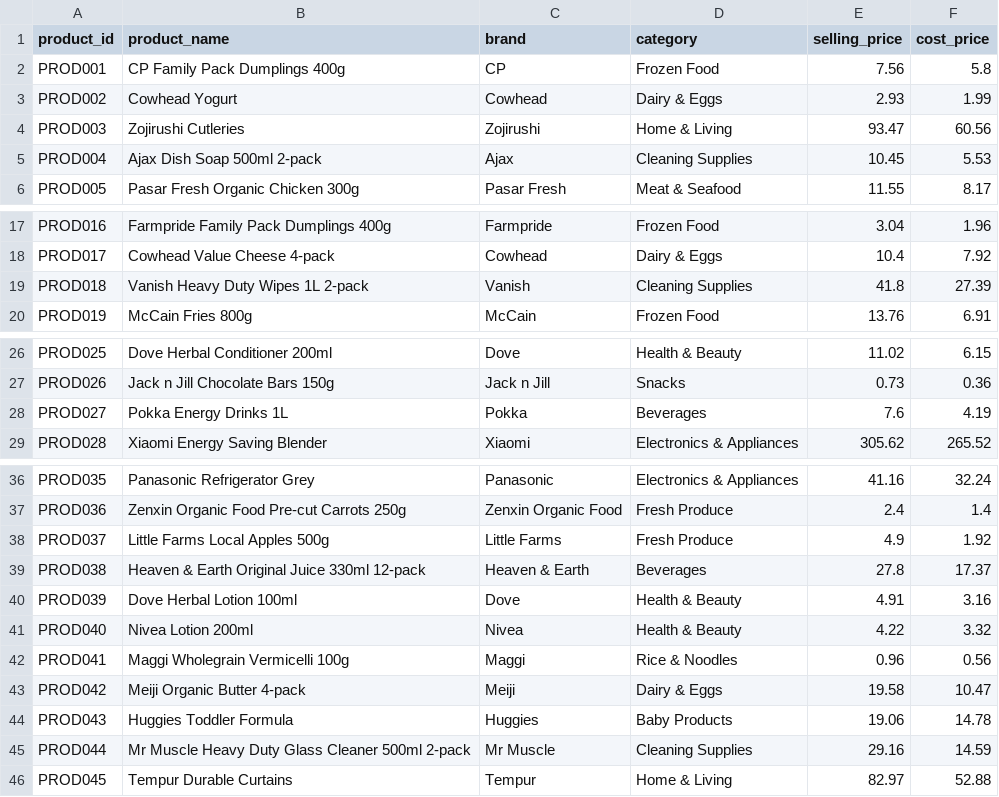
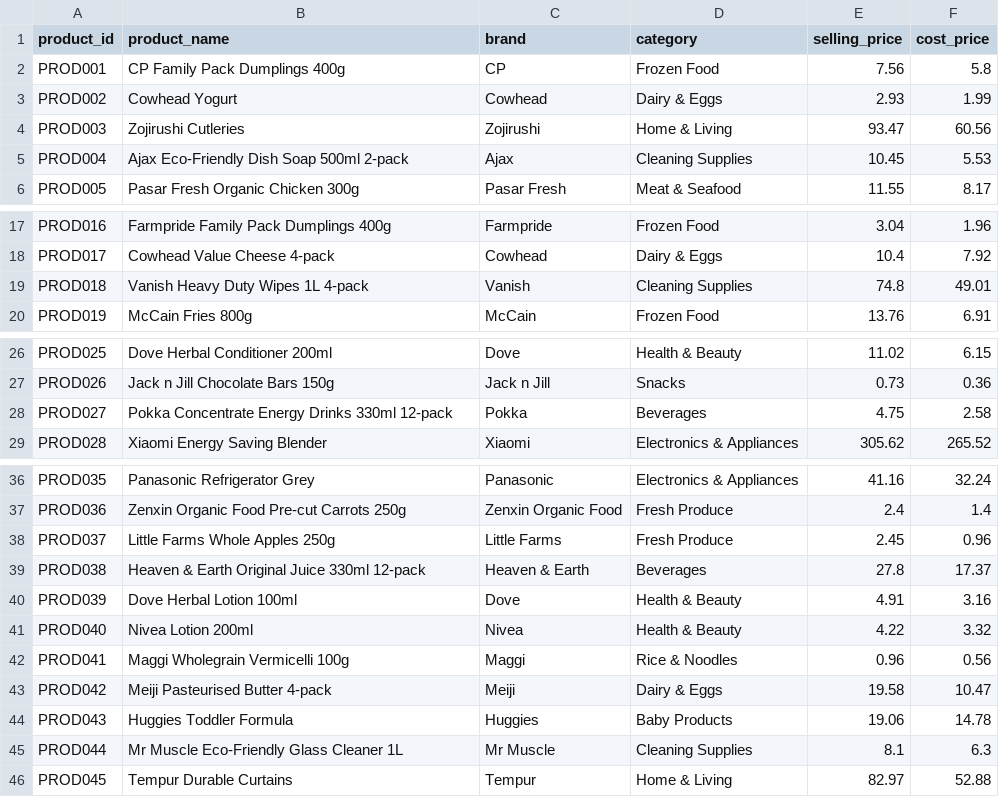
Before and after one commit to jenniferwxe11/MegaMart, a CSV file: data_generation/raw_data/products_raw.csv, drawn as a sheet; only a part is shown, gaps mark what is left out.

```diff
--- a/data_generation/raw_data/products_raw.csv
+++ b/data_generation/raw_data/products_raw.csv
@@ -4,3 +4,3 @@ PROD002,Cowhead Yogurt,Cowhead,Dairy & Eggs,2.93,1.99
 PROD003,Zojirushi Cutleries,Zojirushi,Home & Living,93.47,60.56
-PROD004,Ajax Dish Soap 500ml 2-pack,Ajax,Cleaning Supplies,10.45,5.53
+PROD004,Ajax Eco-Friendly Dish Soap 500ml 2-pack,Ajax,Cleaning Supplies,10.45,5.53
 PROD005,Pasar Fresh Organic Chicken 300g,Pasar Fresh,Meat & Seafood,11.55,8.17
@@ -18,3 +18,3 @@ PROD016,Farmpride Family Pack Dumplings 400g,Farmpride,Frozen Food,3.04,1.96
 PROD017,Cowhead Value Cheese 4-pack,Cowhead,Dairy & Eggs,10.4,7.92
-PROD018,Vanish Heavy Duty Wipes 1L 2-pack,Vanish,Cleaning Supplies,41.8,27.39
+PROD018,Vanish Heavy Duty Wipes 1L 4-pack,Vanish,Cleaning Supplies,74.8,49.01
 PROD019,McCain Fries 800g,McCain,Frozen Food,13.76,6.91
@@ -27,3 +27,3 @@ PROD025,Dove Herbal Conditioner 200ml,Dove,Health & Beauty,11.02,6.15
 PROD026,Jack n Jill Chocolate Bars 150g,Jack n Jill,Snacks,0.73,0.36
-PROD027,Pokka Energy Drinks 1L,Pokka,Beverages,7.6,4.19
+PROD027,Pokka Concentrate Energy Drinks 330ml 12-pack,Pokka,Beverages,4.75,2.58
 PROD028,Xiaomi Energy Saving Blender,Xiaomi,Electronics & Appliances,305.62,265.52
@@ -37,3 +37,3 @@ PROD035,Panasonic Refrigerator Grey,Panasonic,Electronics & Appliances,41.16,32.
 PROD036,Zenxin Organic Food Pre-cut Carrots 250g,Zenxin Organic Food,Fresh Produce,2.4,1.4
-PROD037,Little Farms Local Apples 500g,Little Farms,Fresh Produce,4.9,1.92
+PROD037,Little Farms Whole Apples 250g,Little Farms,Fresh Produce,2.45,0.96
 PROD038,Heaven & Earth Original Juice 330ml 12-pack,Heaven & Earth,Beverages,27.8,17.37
@@ -42,5 +42,5 @@ PROD040,Nivea Lotion 200ml,Nivea,Health & Beauty,4.22,3.32
 PROD041,Maggi Wholegrain Vermicelli 100g,Maggi,Rice & Noodles,0.96,0.56
-PROD042,Meiji Organic Butter 4-pack,Meiji,Dairy & Eggs,19.58,10.47
+PROD042,Meiji Pasteurised Butter 4-pack,Meiji,Dairy & Eggs,19.58,10.47
 PROD043,Huggies Toddler Formula,Huggies,Baby Products,19.06,14.78
-PROD044,Mr Muscle Heavy Duty Glass Cleaner 500ml 2-pack,Mr Muscle,Cleaning Supplies,29.16,14.59
+PROD044,Mr Muscle Eco-Friendly Glass Cleaner 1L,Mr Muscle,Cleaning Supplies,8.1,6.3
 PROD045,Tempur Durable Curtains,Tempur,Home & Living,82.97,52.88
```
Also changed, not shown: data_generation/raw_data/store_product_listings_raw.csv, 6 other files.
